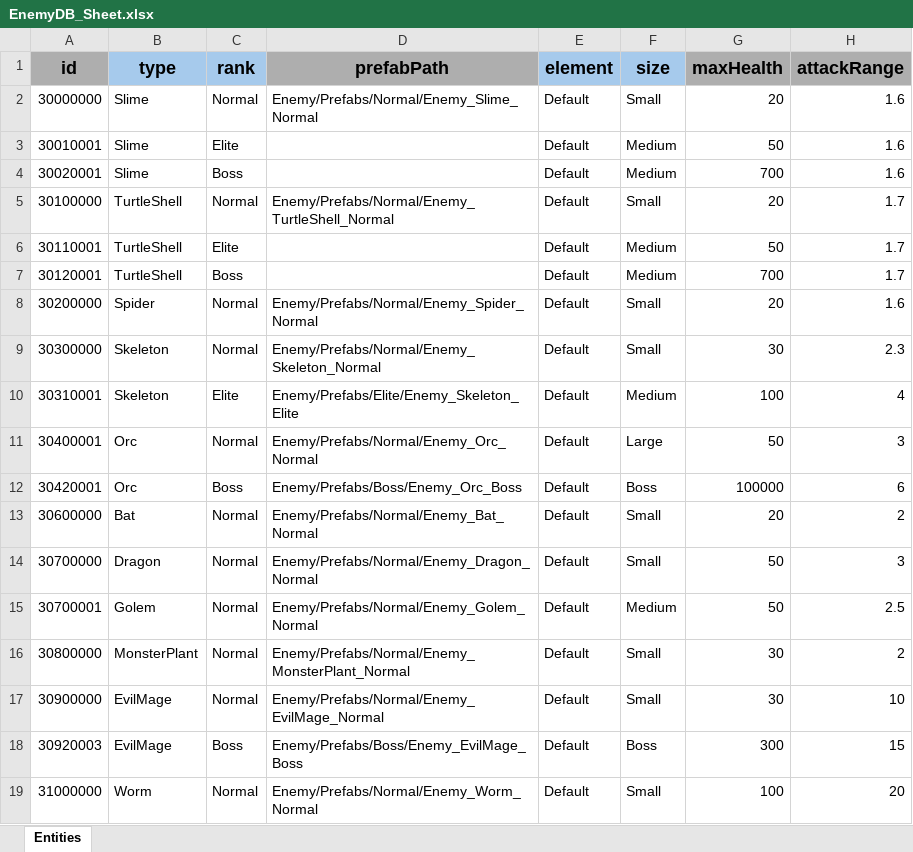
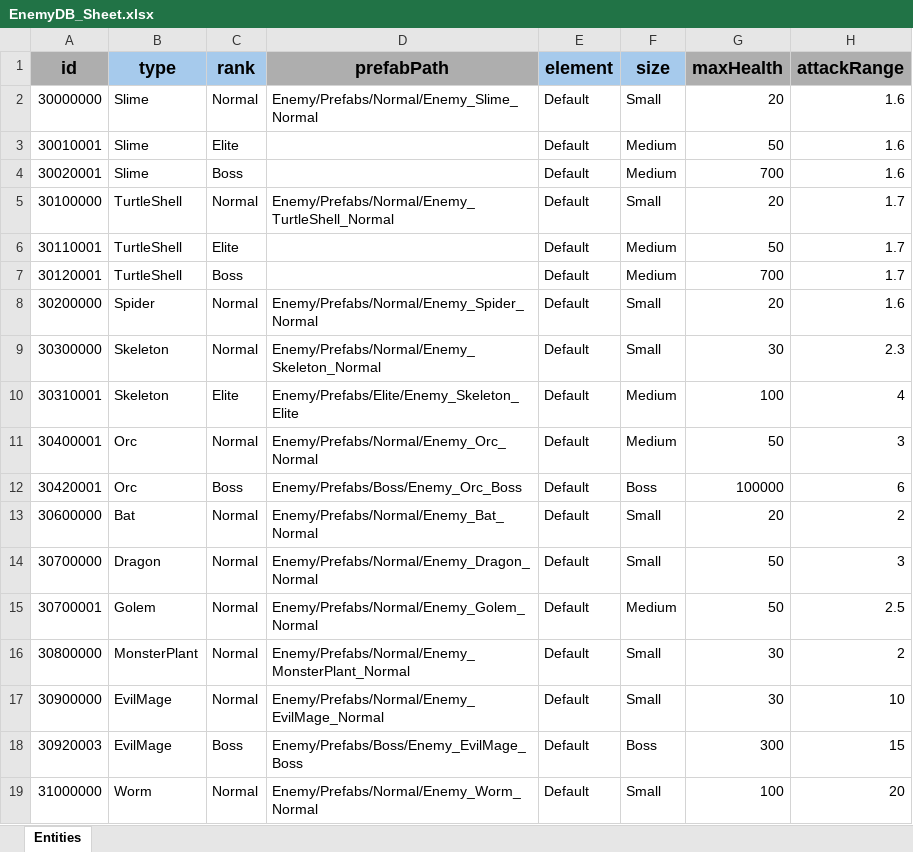
Before and after one commit to GGB97/Sisyphus_Mirror, an Excel workbook: Assets/Excel/Enemy/EnemyDB_Sheet.xlsx, sheet Entities, drawn as a sheet; only a part is shown; values as stored, in another font and other column widths than the file's, no borders; the diff names each change by its address in the sheet, - before the commit and + after, or states it on an @@ line.

Commit message:
Feat : Enemy Spawn 위치 유효성 검사 추가

```diff
--- a/Assets/Excel/Enemy/EnemyDB_Sheet.xlsx (sheet Entities)
+++ b/Assets/Excel/Enemy/EnemyDB_Sheet.xlsx (sheet Entities)
-F11 (size): Large
+F11 (size): Medium
```
Also changed, not shown: 6 other files.
